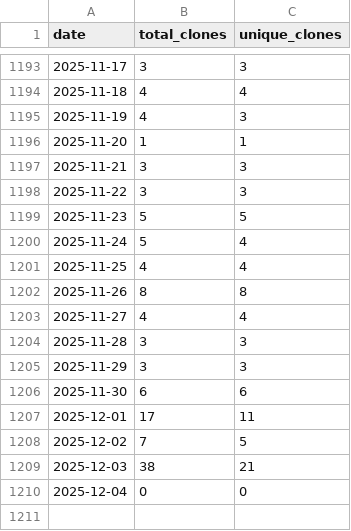
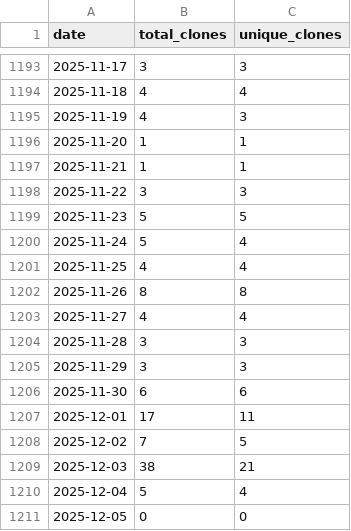
Before and after one commit to wumphlett/COMP-3270, a CSV file: .traffic/clones.csv, drawn as a sheet; only a part is shown, gaps mark what is left out.

Commit message:
Updating repository traffic

```diff
--- a/.traffic/clones.csv
+++ b/.traffic/clones.csv
@@ -1196,3 +1196,3 @@ date,total_clones,unique_clones
 2025-11-20,1,1
-2025-11-21,3,3
+2025-11-21,1,1
 2025-11-22,3,3
@@ -1209,2 +1209,3 @@ date,total_clones,unique_clones
 2025-12-03,38,21
-2025-12-04,0,0
+2025-12-04,5,4
+2025-12-05,0,0
```
Also changed, not shown: .traffic/views.csv, 3 other files.
